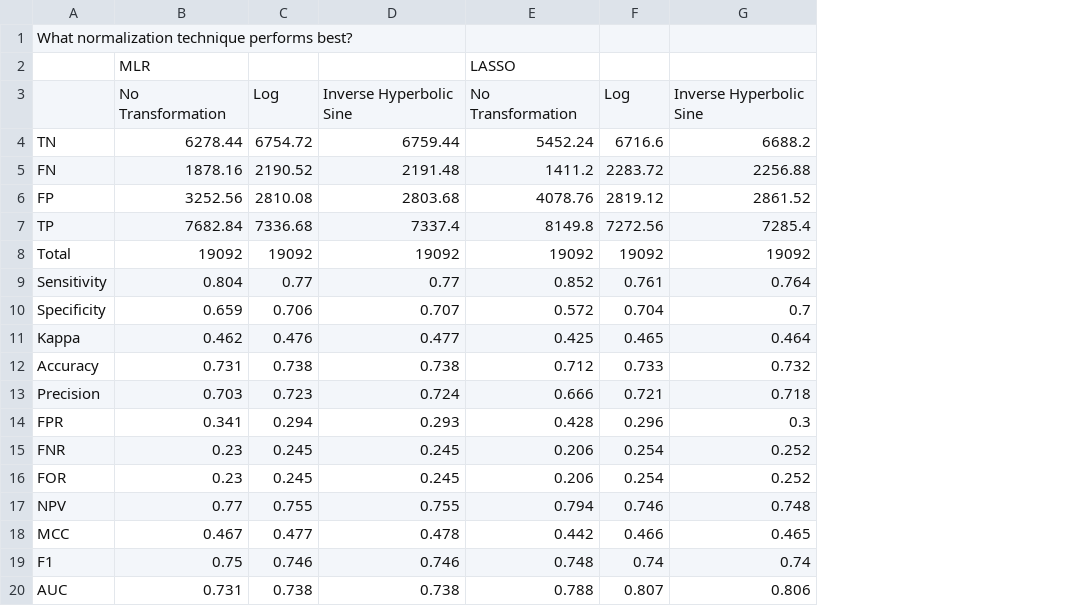
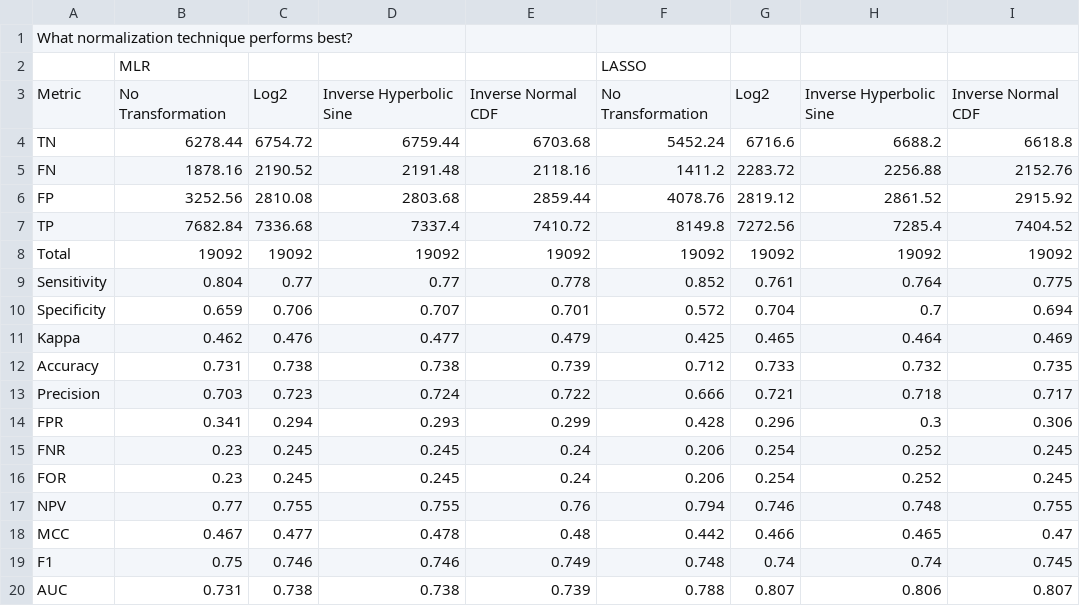
Before and after one commit to stilianoudakis/TAD_predictive_modeling, a CSV file: Manuscript/Tables/gm12878_normalization.csv, drawn as a sheet; addresses are those after the commit; the diff names each change by its address in the sheet, - before the commit and + after, or states it on an @@ line.

```diff
--- a/Manuscript/Tables/gm12878_normalization.csv
+++ b/Manuscript/Tables/gm12878_normalization.csv
+column E, rows 3-20: Inverse Normal CDF | 6703.68 | 2118.16 | 2859.44 | 7410.72 | 19092 | 0.778 | 0.701 | 0.479 | 0.739 | 0.722 | 0.299 | 0.24 | 0.24 | 0.76 | 0.48 | 0.749 | 0.739
+column I, rows 3-20: Inverse Normal CDF | 6618.8 | 2152.76 | 2915.92 | 7404.52 | 19092 | 0.775 | 0.694 | 0.469 | 0.735 | 0.717 | 0.306 | 0.245 | 0.245 | 0.755 | 0.47 | 0.745 | 0.807
-A3: (empty)
+A3: Metric
-C3: Log
+C3: Log2
-G3: Log
+G3: Log2
```
Also changed, not shown: Manuscript/Tables/gm12878_classimbalance.csv, Manuscript/Tables/gm12878_counts_V_distances.csv.
